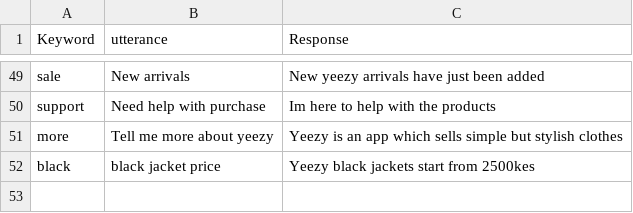
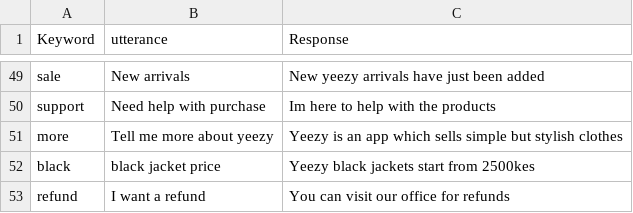
Before and after one commit to waduamani-coder/yeezybot, a CSV file: clothing_data.csv, drawn as a sheet; only a part is shown, gaps mark what is left out.

Commit message:
updated

```diff
--- a/clothing_data.csv
+++ b/clothing_data.csv
@@ -52 +52,2 @@ more,Tell me more about yeezy,Yeezy is an app which sells simple but stylish clo
 black,black jacket price,Yeezy black jackets start from 2500kes
+refund,I want a refund,You can visit our office for refunds
```
